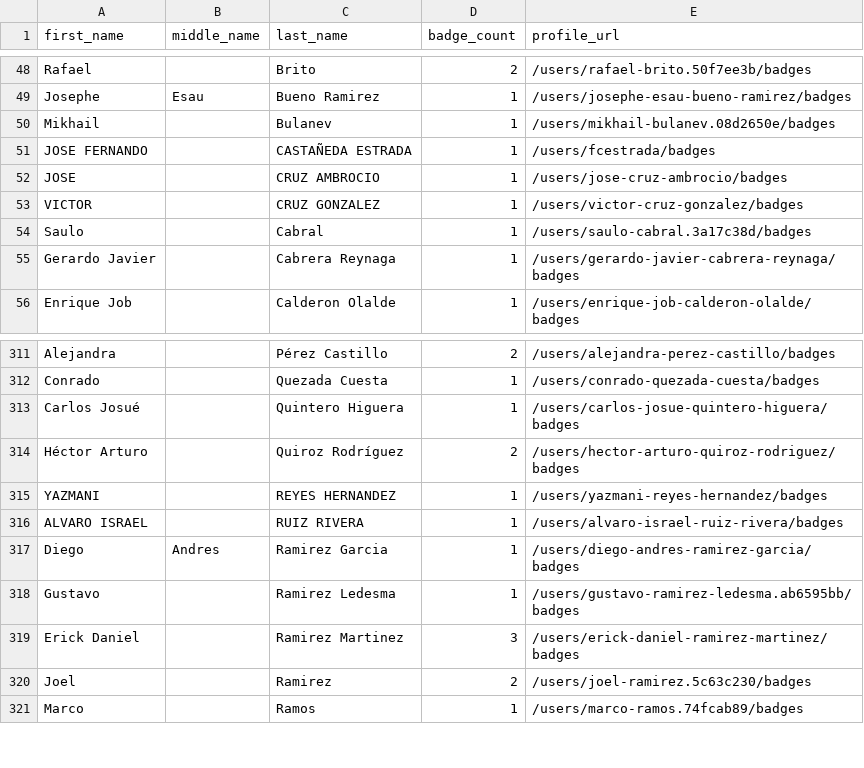
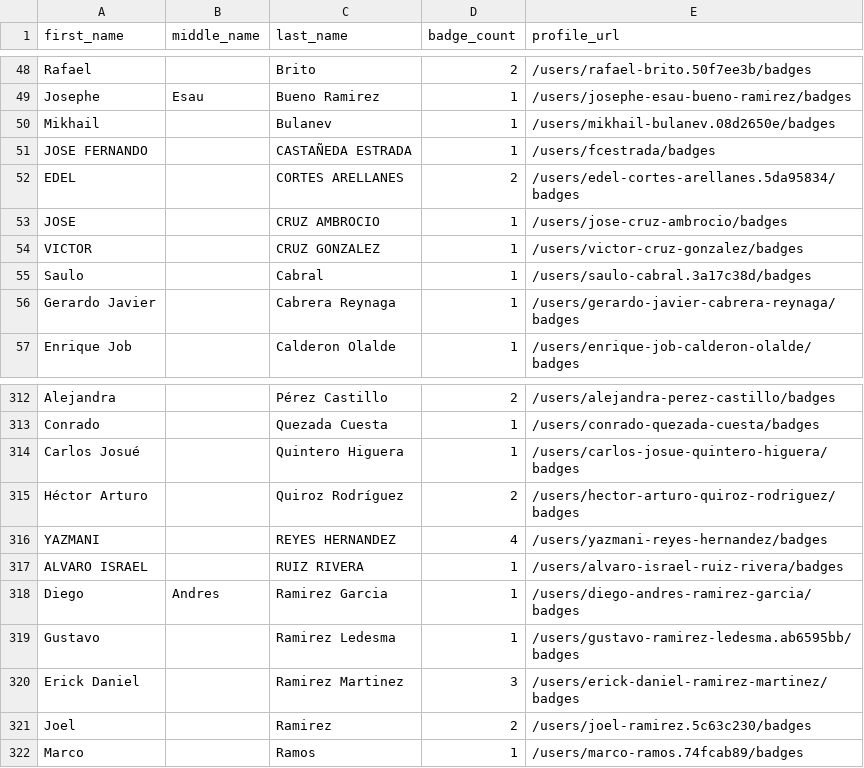
Before and after one commit to DennisThie/github-certification-ranking, a CSV file: datasource/github-certs-mexico.csv, drawn as a sheet; only a part is shown, gaps mark what is left out.

```diff
--- a/datasource/github-certs-mexico.csv
+++ b/datasource/github-certs-mexico.csv
@@ -51,2 +51,3 @@ Mikhail,,Bulanev,1,/users/mikhail-bulanev.08d2650e/badges
 JOSE FERNANDO,,CASTAÑEDA ESTRADA,1,/users/fcestrada/badges
+EDEL,,CORTES ARELLANES,2,/users/edel-cortes-arellanes.5da95834/badges
 JOSE,,CRUZ AMBROCIO,1,/users/jose-cruz-ambrocio/badges
@@ -314,3 +315,3 @@ Carlos Josué,,Quintero Higuera,1,/users/carlos-josue-quintero-higuera/badges
 Héctor Arturo,,Quiroz Rodríguez,2,/users/hector-arturo-quiroz-rodriguez/badges
-YAZMANI,,REYES HERNANDEZ,1,/users/yazmani-reyes-hernandez/badges
+YAZMANI,,REYES HERNANDEZ,4,/users/yazmani-reyes-hernandez/badges
 ALVARO ISRAEL,,RUIZ RIVERA,1,/users/alvaro-israel-ruiz-rivera/badges
```
Also changed, not shown: datasource/github-certs-brazil.csv, datasource/github-certs-chile.csv, 20 other files.
